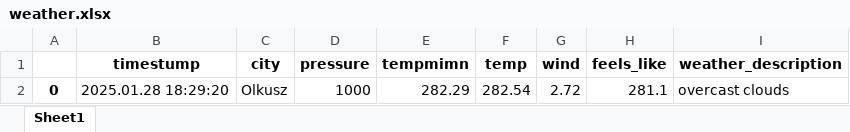
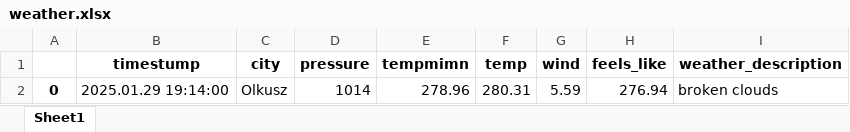
Before and after one commit to ada263/python-weather, an Excel workbook: weather.xlsx, sheet Sheet1, drawn as a sheet; values as stored, in another font and other column widths than the file's, no borders; the diff names each change by its address in the sheet, - before the commit and + after, or states it on an @@ line.

```diff
--- a/weather.xlsx (sheet Sheet1)
+++ b/weather.xlsx (sheet Sheet1)
-B2 (timestump): 2025.01.28 18:29:20
+B2 (timestump): 2025.01.29 19:14:00
-D2 (pressure): 1000
+D2 (pressure): 1014
-E2 (tempmimn): 282.29
+E2 (tempmimn): 278.96
-F2 (temp): 282.54
+F2 (temp): 280.31
-G2 (wind): 2.72
+G2 (wind): 5.59
-H2 (feels_like): 281.1
+H2 (feels_like): 276.94
-I2 (weather_description): overcast clouds
+I2 (weather_description): broken clouds
```
Also changed, not shown: 2 other files.
